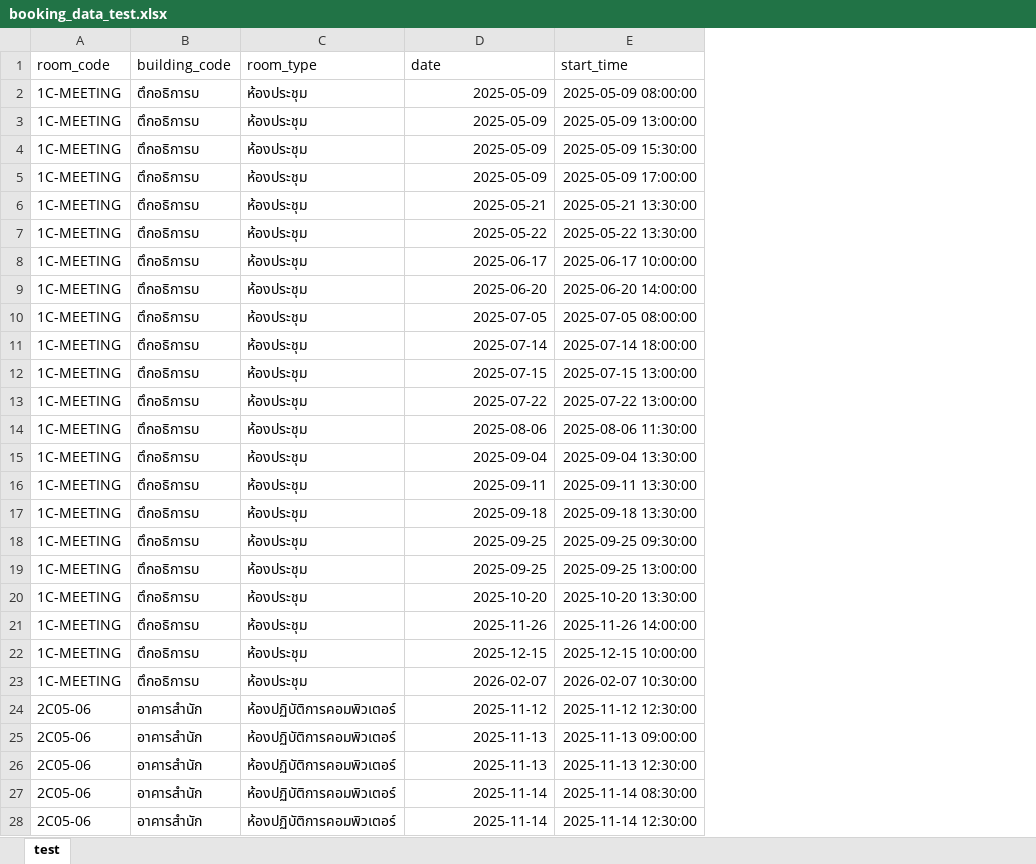
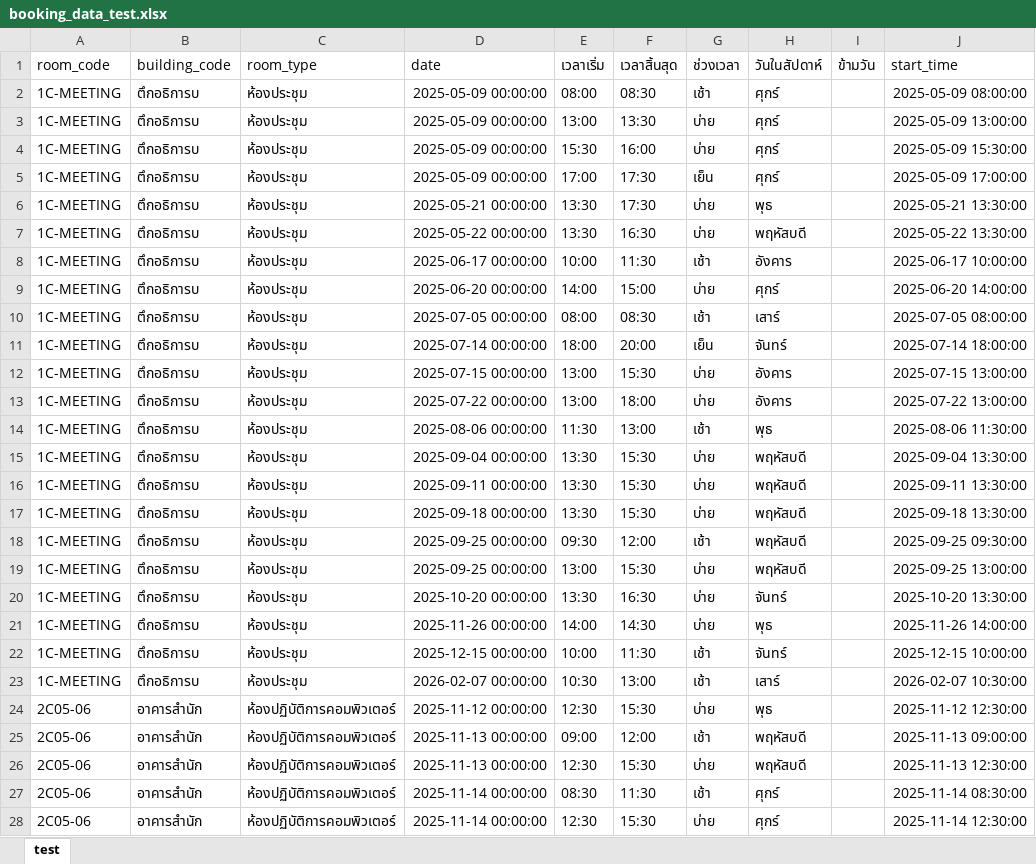
Before and after one commit to thanakornwork12-netizen/Booking-room, an Excel workbook: ml/saved/data_split/booking_data_test.xlsx, sheet test, drawn as a sheet; only a part is shown; values as stored, in another font and other column widths than the file's, no borders; the diff covers the shown part only; the diff names each change by its address in the sheet, - before the commit and + after, or states it on an @@ line.

```diff
--- a/ml/saved/data_split/booking_data_test.xlsx (sheet test)
+++ b/ml/saved/data_split/booking_data_test.xlsx (sheet test)
+column E (เวลาเริ่ม), rows 2-28: 08:00 | 13:00 | 15:30 | 17:00 | 13:30 | 13:30 | 10:00 | 14:00 | 08:00 | 18:00 | 13:00 | 13:00 | 11:30 | 13:30 | 13:30 | 13:30 | 09:30 | 13:00 | 13:30 | 14:00 | 10:00 | 10:30 | 12:30 | 09:00 | 12:30 | 08:30 | 12:30
+column F (เวลาสิ้นสุด), rows 2-28: 08:30 | 13:30 | 16:00 | 17:30 | 17:30 | 16:30 | 11:30 | 15:00 | 08:30 | 20:00 | 15:30 | 18:00 | 13:00 | 15:30 | 15:30 | 15:30 | 12:00 | 15:30 | 16:30 | 14:30 | 11:30 | 13:00 | 15:30 | 12:00 | 15:30 | 11:30 | 15:30
+column G (ช่วงเวลา), rows 2-28: เช้า | บ่าย | บ่าย | เย็น | บ่าย | บ่าย | เช้า | บ่าย | เช้า | เย็น | บ่าย | บ่าย | เช้า | บ่าย | บ่าย | บ่าย | เช้า | บ่าย | บ่าย | บ่าย | เช้า | เช้า | บ่าย | เช้า | บ่าย | เช้า | บ่าย
+column H (วันในสัปดาห์), rows 2-28: ศุกร์ | ศุกร์ | ศุกร์ | ศุกร์ | พุธ | พฤหัสบดี | อังคาร | ศุกร์ | เสาร์ | จันทร์ | อังคาร | อังคาร | พุธ | พฤหัสบดี | พฤหัสบดี | พฤหัสบดี | พฤหัสบดี | พฤหัสบดี | จันทร์ | พุธ | จันทร์ | เสาร์ | พุธ | พฤหัสบดี | พฤหัสบดี | ศุกร์ | ศุกร์
+column I (ข้ามวัน), empty
-D2:D5 (date): 2025-05-09
+D2:D5 (date): 2025-05-09 00:00:00
-D6 (date): 2025-05-21
+D6 (date): 2025-05-21 00:00:00
-D7 (date): 2025-05-22
+D7 (date): 2025-05-22 00:00:00
-D8 (date): 2025-06-17
+D8 (date): 2025-06-17 00:00:00
-D9 (date): 2025-06-20
+D9 (date): 2025-06-20 00:00:00
-D10 (date): 2025-07-05
+D10 (date): 2025-07-05 00:00:00
-D11 (date): 2025-07-14
+D11 (date): 2025-07-14 00:00:00
-D12 (date): 2025-07-15
+D12 (date): 2025-07-15 00:00:00
-D13 (date): 2025-07-22
+D13 (date): 2025-07-22 00:00:00
-D14 (date): 2025-08-06
+D14 (date): 2025-08-06 00:00:00
-D15 (date): 2025-09-04
+D15 (date): 2025-09-04 00:00:00
-D16 (date): 2025-09-11
+D16 (date): 2025-09-11 00:00:00
-D17 (date): 2025-09-18
+D17 (date): 2025-09-18 00:00:00
-D18:D19 (date): 2025-09-25
+D18:D19 (date): 2025-09-25 00:00:00
-D20 (date): 2025-10-20
+D20 (date): 2025-10-20 00:00:00
-D21 (date): 2025-11-26
+D21 (date): 2025-11-26 00:00:00
-D22 (date): 2025-12-15
+D22 (date): 2025-12-15 00:00:00
-D23 (date): 2026-02-07
+D23 (date): 2026-02-07 00:00:00
-D24 (date): 2025-11-12
+D24 (date): 2025-11-12 00:00:00
-D25:D26 (date): 2025-11-13
+D25:D26 (date): 2025-11-13 00:00:00
-D27:D28 (date): 2025-11-14
+D27:D28 (date): 2025-11-14 00:00:00
```
Also changed, not shown: 1422 edited cells elsewhere in this sheet, ml/saved/data_split/booking_data_original.xlsx, ml/saved/data_split/booking_data_train.xlsx, 1 other file.
